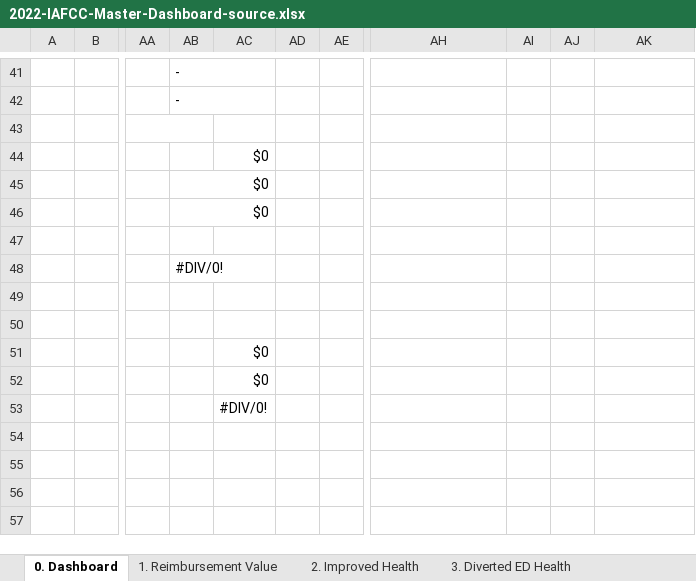
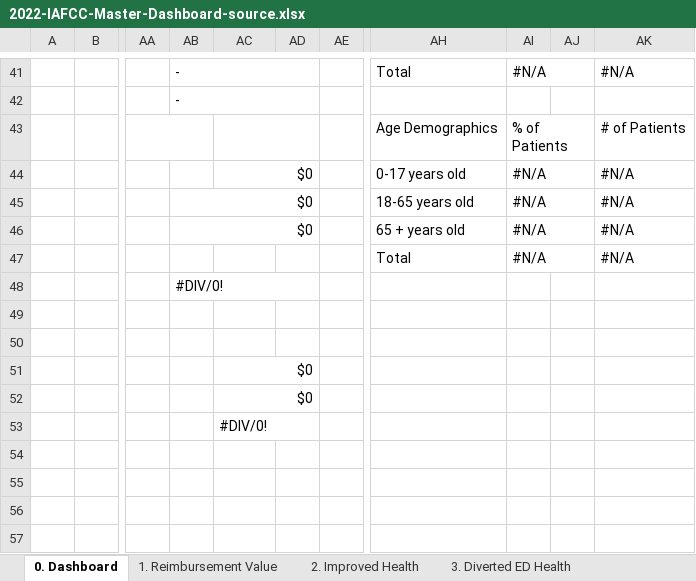
Before and after one commit to alansoetikno/fcc-dashbaord, an Excel workbook: static/2022-IAFCC-Master-Dashboard-source.xlsx, sheet 0. Dashboard, drawn as a sheet; only a part is shown, gaps mark what is left out; values as stored, in another font and other column widths than the file's, no cell formats; charts and pictures not drawn; the diff covers the shown part only; the diff names each change by its address in the sheet, - before the commit and + after, or states it on an @@ line.

Commit message:
added demographics tables to dashboards

```diff
--- a/static/2022-IAFCC-Master-Dashboard-source.xlsx (sheet 0. Dashboard)
+++ b/static/2022-IAFCC-Master-Dashboard-source.xlsx (sheet 0. Dashboard)
-AB41:AC41 merged
+AB41:AD41 merged
-AH41: (empty)
+AH41: Total
-AI41: (empty)
+AI41: #N/A
+AI41:AJ41 merged
-AK41: (empty)
+AK41: #N/A
-AB42:AC42 merged
+AB42:AD42 merged
+AC43:AD43 merged
-AH43: (empty)
+AH43: Age Demographics
-AI43: (empty)
+AI43: % of Patients
+AI43:AJ43 merged
-AK43: (empty)
+AK43: # of Patients
+AC44:AD44 merged
-AH44: (empty)
+AH44: 0-17 years old
-AI44:AI47: (empty)
+AI44:AI47: #N/A
+AI44:AJ44 merged
-AK44:AK47: (empty)
+AK44:AK47: #N/A
-AB45:AC45 merged
+AB45:AD45 merged
-AH45: (empty)
+AH45: 18-65 years old
+AI45:AJ45 merged
-AB46:AC46 merged
+AB46:AD46 merged
-AH46: (empty)
+AH46: 65 + years old
+AI46:AJ46 merged
-AH47: (empty)
+AH47: Total
+AI47:AJ47 merged
-AB48:AC48 merged
+AB48:AD48 merged
+AC51:AD51 merged
+AC52:AD52 merged
+AC53:AD53 merged
```
Also changed, not shown: 13 edited cells and merged cells elsewhere in this sheet, sheet Raw Model Inputs, cell formats, hidden cells, static/2022-Aurora Christian Healthcare dashboard.xlsx, static/2022-DuPage Health Coalition dashboard.xlsx, 16 other files.
